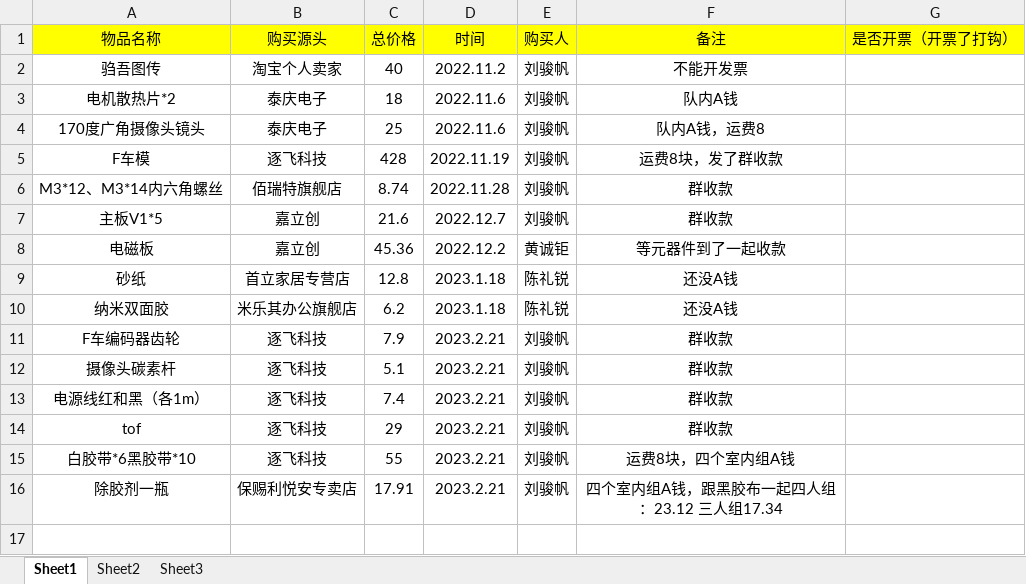
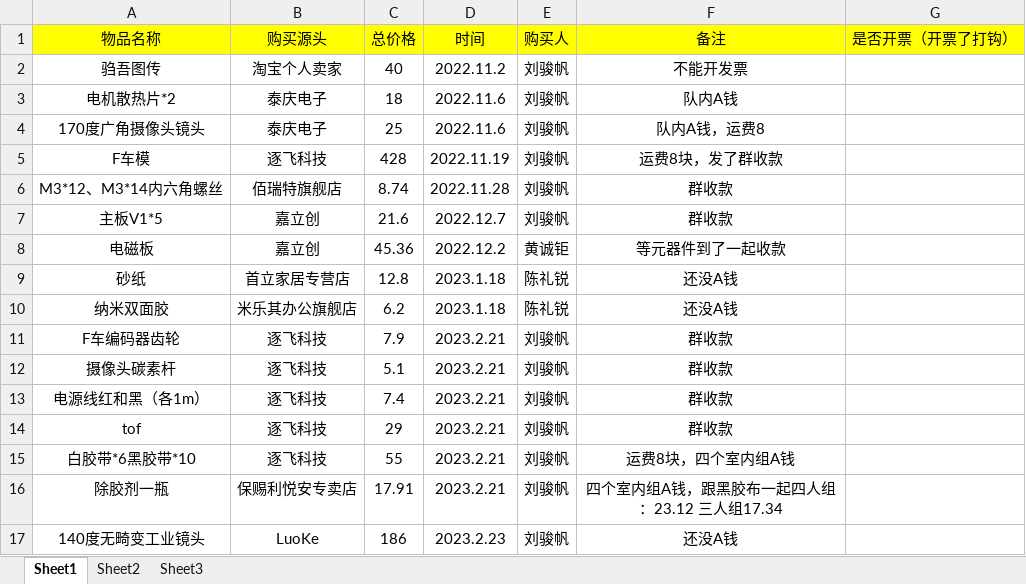
Before and after one commit to MrSu18/SmartCar-S18, an Excel workbook: docs/财务/第十八届智能车队内开销.xlsx, sheet Sheet1, drawn as a sheet; values as stored, in another font and other column widths than the file's, no borders; the diff names each change by its address in the sheet, - before the commit and + after, or states it on an @@ line.

Commit message:
镜头记账

```diff
--- a/docs/财务/第十八届智能车队内开销.xlsx (sheet Sheet1)
+++ b/docs/财务/第十八届智能车队内开销.xlsx (sheet Sheet1)
+row 17: 140度无畸变工业镜头 | LuoKe | 186 | 2023.2.23 | 刘骏帆 | 还没A钱
```
